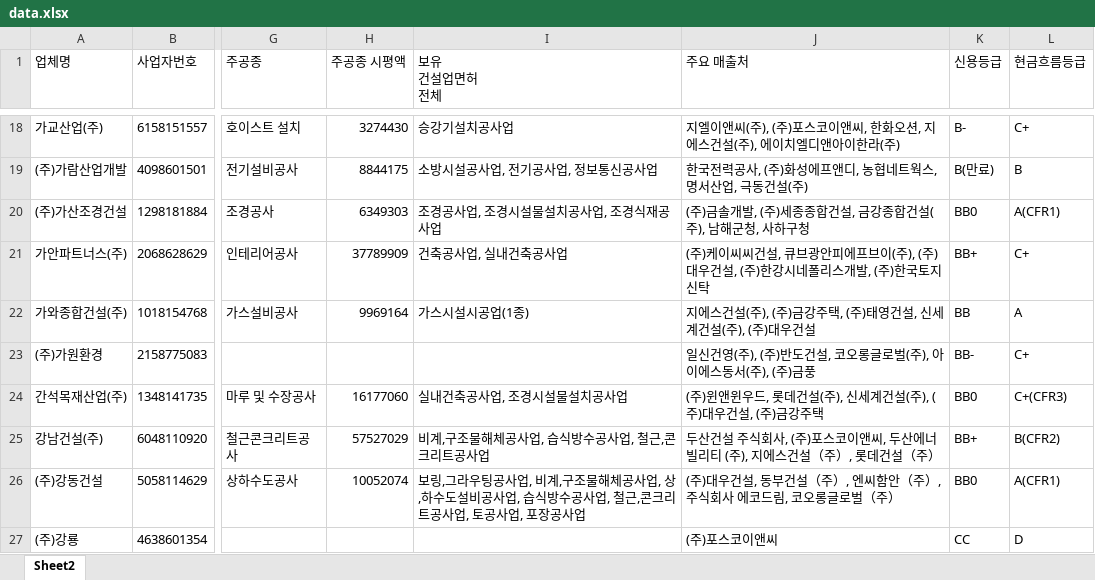
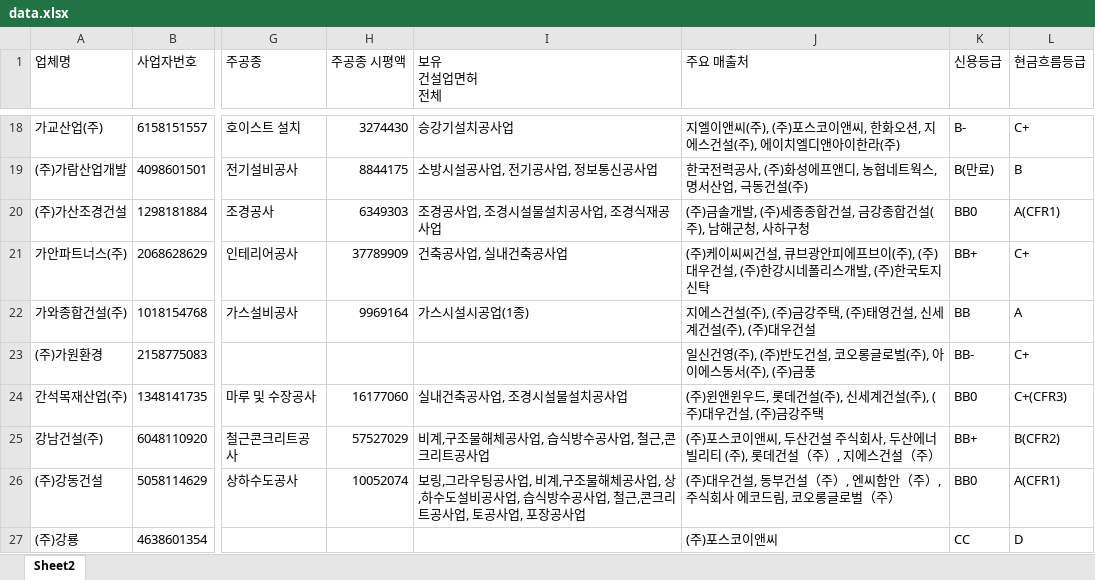
Before and after one commit to gooodldh-Hoon/partners, an Excel workbook: data.xlsx, sheet Sheet2, drawn as a sheet; only a part is shown, gaps mark what is left out; values as stored, in another font and other column widths than the file's, no borders; the diff covers the shown part only; the diff names each change by its address in the sheet, - before the commit and + after, or states it on an @@ line.

Commit message:
Add files via upload

```diff
--- a/data.xlsx (sheet Sheet2)
+++ b/data.xlsx (sheet Sheet2)
-J25 (주요 매출처): 두산건설 주식회사, (주)포스코이앤씨, 두산에너빌리티 (주), 지에스건설（주）, 롯데건설（주…
+J25 (주요 매출처): (주)포스코이앤씨, 두산건설 주식회사, 두산에너빌리티 (주), 롯데건설（주）, 지에스건설（주…
```
Also changed, not shown: 17 edited cells elsewhere in this sheet.
